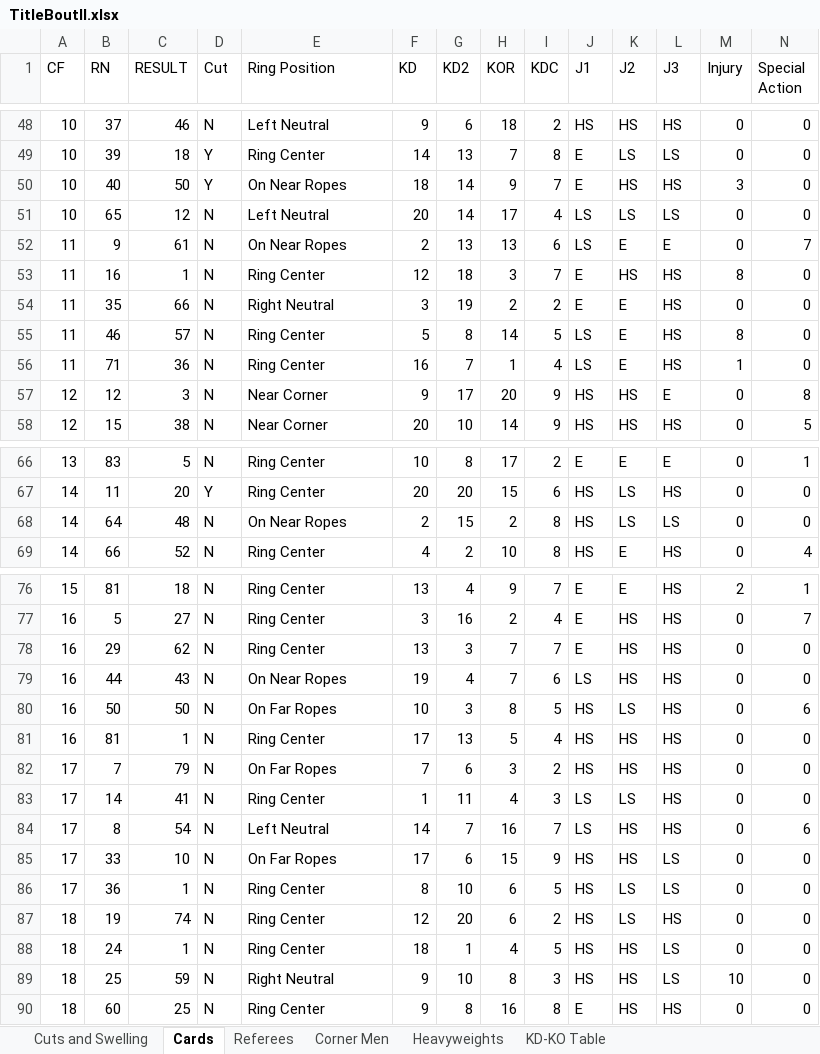
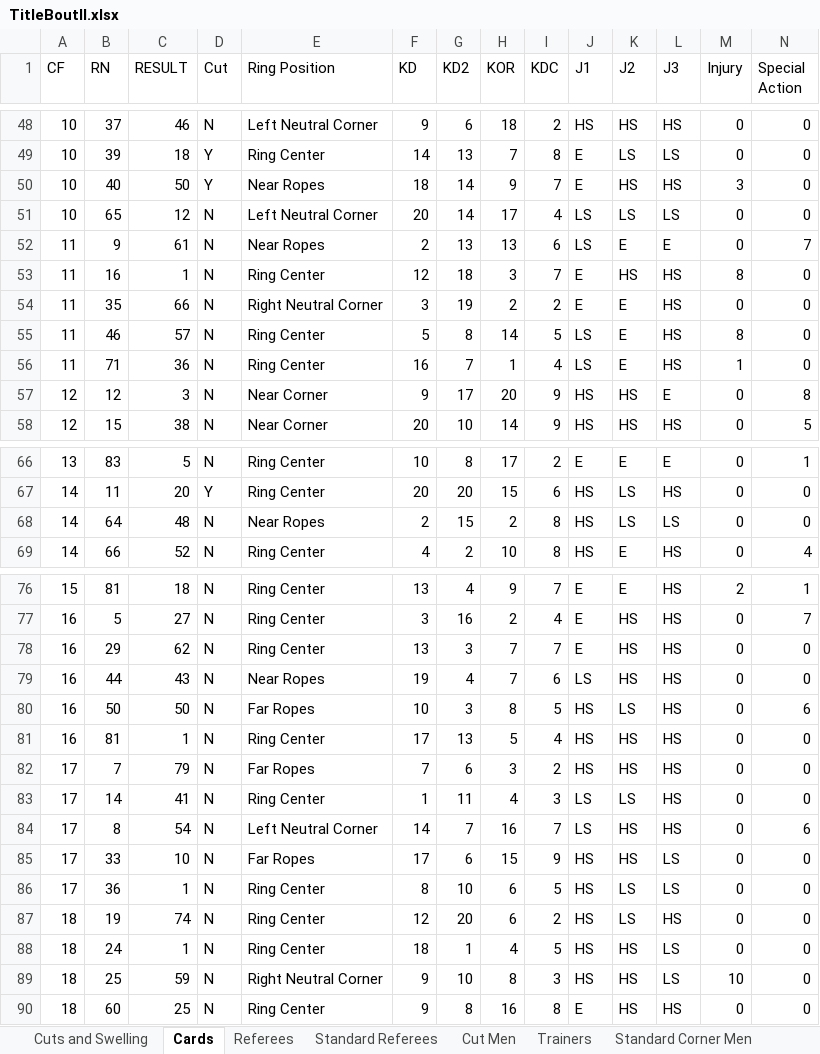
Before and after one commit to sgern/OpenTB2, an Excel workbook: TitleBoutII.xlsx, sheet Cards, drawn as a sheet; only a part is shown, gaps mark what is left out; values as stored, in another font and other column widths than the file's, no borders; the diff covers the shown part only; the diff names each change by its address in the sheet, - before the commit and + after, or states it on an @@ line.

```diff
--- a/TitleBoutII.xlsx (sheet Cards)
+++ b/TitleBoutII.xlsx (sheet Cards)
-sheet tab: Corner Men
+sheet tab: Standard Referees
+sheet tab: Cut Men
+sheet tab: Trainers
+sheet tab: Standard Corner Men
-E48 (Ring Position): Left Neutral
+E48 (Ring Position): Left Neutral Corner
-E50 (Ring Position): On Near Ropes
+E50 (Ring Position): Near Ropes
-E51 (Ring Position): Left Neutral
+E51 (Ring Position): Left Neutral Corner
-E52 (Ring Position): On Near Ropes
+E52 (Ring Position): Near Ropes
-E54 (Ring Position): Right Neutral
+E54 (Ring Position): Right Neutral Corner
-E68 (Ring Position): On Near Ropes
+E68 (Ring Position): Near Ropes
-E79 (Ring Position): On Near Ropes
+E79 (Ring Position): Near Ropes
-E80 (Ring Position): On Far Ropes
+E80 (Ring Position): Far Ropes
-E82 (Ring Position): On Far Ropes
+E82 (Ring Position): Far Ropes
-E84 (Ring Position): Left Neutral
+E84 (Ring Position): Left Neutral Corner
-E85 (Ring Position): On Far Ropes
+E85 (Ring Position): Far Ropes
-E89 (Ring Position): Right Neutral
+E89 (Ring Position): Right Neutral Corner
```
Also changed, not shown: 18 edited cells elsewhere in this sheet, sheet Standard Referees, sheet Cuts and Swelling, sheet Heavyweights, other sheet tabs, 10 other files.
